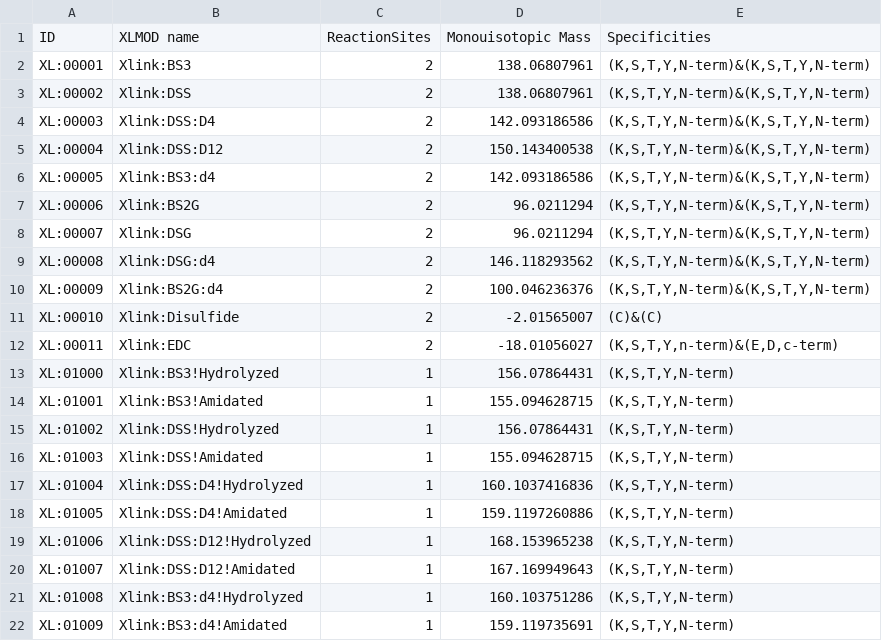
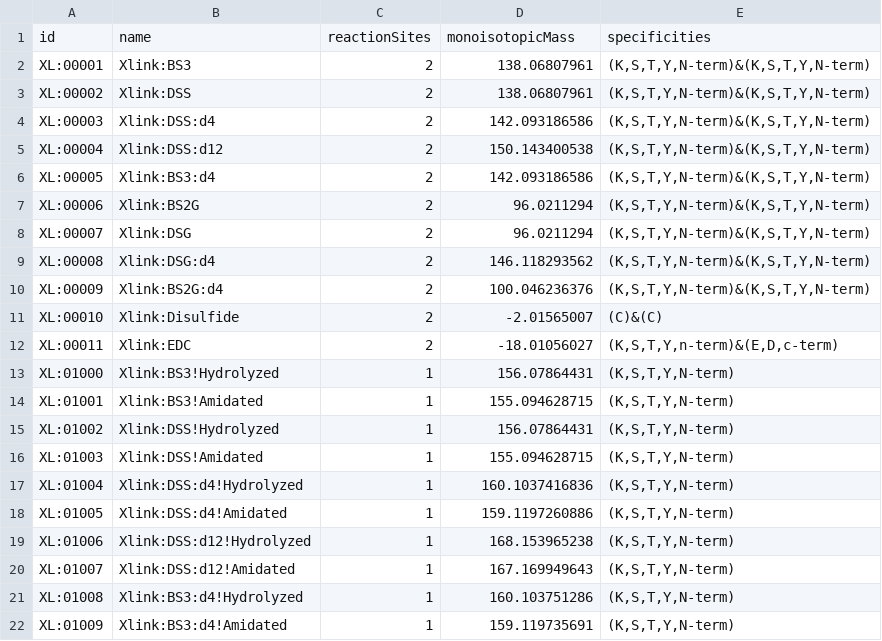
Before and after one commit to HUPO-PSI/mzIdentML, a CSV file: cv/XLMOD-1.0.0.csv, drawn as a sheet; only a part is shown.

Commit message:
modified the header to be more consistent andi fewer spelling errors (thanks to Alexander for pointing this out) Made now all header starting with lower case and if it consists of mutiple words the first letter of each following word is capitalized This looks more consistent with how things are done in mzIdentML

```diff
--- a/cv/XLMOD-1.0.0.csv
+++ b/cv/XLMOD-1.0.0.csv
@@ -1,6 +1,6 @@
-ID,"XLMOD name",ReactionSites,"Monouisotopic Mass",Specificities
+id,name,reactionSites,monoisotopicMass,specificities
 XL:00001,Xlink:BS3,2,138.06807961,"(K,S,T,Y,N-term)&(K,S,T,Y,N-term)"
 XL:00002,Xlink:DSS,2,138.06807961,"(K,S,T,Y,N-term)&(K,S,T,Y,N-term)"
-XL:00003,Xlink:DSS:D4,2,142.093186586,"(K,S,T,Y,N-term)&(K,S,T,Y,N-term)"
-XL:00004,Xlink:DSS:D12,2,150.143400538,"(K,S,T,Y,N-term)&(K,S,T,Y,N-term)"
+XL:00003,Xlink:DSS:d4,2,142.093186586,"(K,S,T,Y,N-term)&(K,S,T,Y,N-term)"
+XL:00004,Xlink:DSS:d12,2,150.143400538,"(K,S,T,Y,N-term)&(K,S,T,Y,N-term)"
 XL:00005,Xlink:BS3:d4,2,142.093186586,"(K,S,T,Y,N-term)&(K,S,T,Y,N-term)"
@@ -16,6 +16,6 @@ XL:01002,Xlink:DSS!Hydrolyzed,1,156.07864431,"(K,S,T,Y,N-term)"
 XL:01003,Xlink:DSS!Amidated,1,155.094628715,"(K,S,T,Y,N-term)"
-XL:01004,Xlink:DSS:D4!Hydrolyzed,1,160.1037416836,"(K,S,T,Y,N-term)"
-XL:01005,Xlink:DSS:D4!Amidated,1,159.1197260886,"(K,S,T,Y,N-term)"
-XL:01006,Xlink:DSS:D12!Hydrolyzed,1,168.153965238,"(K,S,T,Y,N-term)"
-XL:01007,Xlink:DSS:D12!Amidated,1,167.169949643,"(K,S,T,Y,N-term)"
+XL:01004,Xlink:DSS:d4!Hydrolyzed,1,160.1037416836,"(K,S,T,Y,N-term)"
+XL:01005,Xlink:DSS:d4!Amidated,1,159.1197260886,"(K,S,T,Y,N-term)"
+XL:01006,Xlink:DSS:d12!Hydrolyzed,1,168.153965238,"(K,S,T,Y,N-term)"
+XL:01007,Xlink:DSS:d12!Amidated,1,167.169949643,"(K,S,T,Y,N-term)"
 XL:01008,Xlink:BS3:d4!Hydrolyzed,1,160.103751286,"(K,S,T,Y,N-term)"
```
